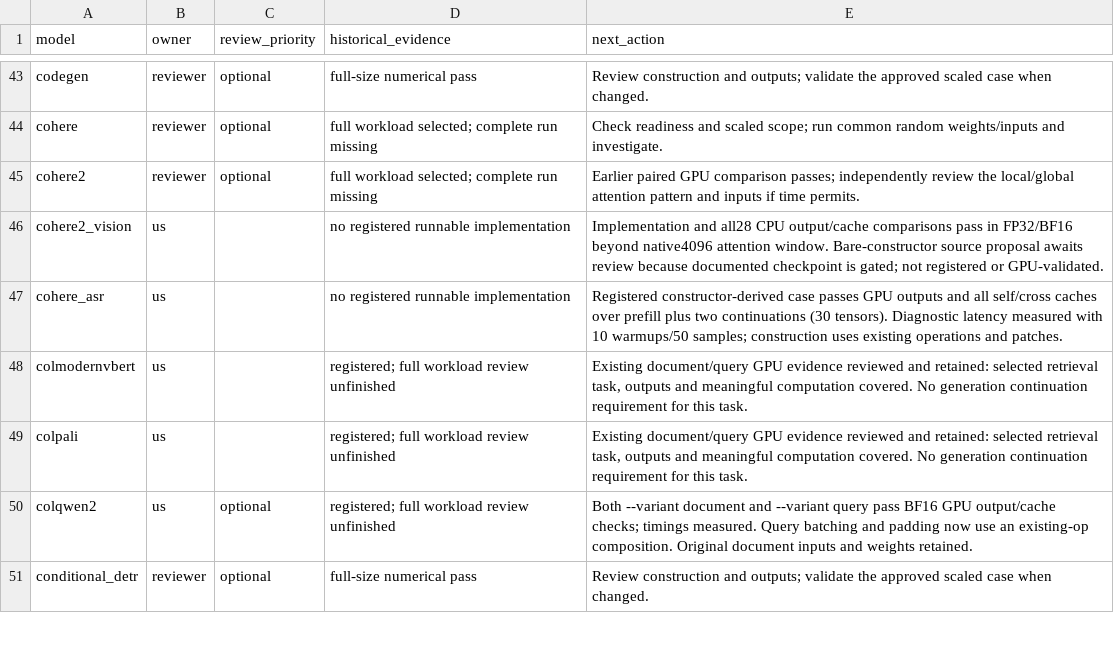
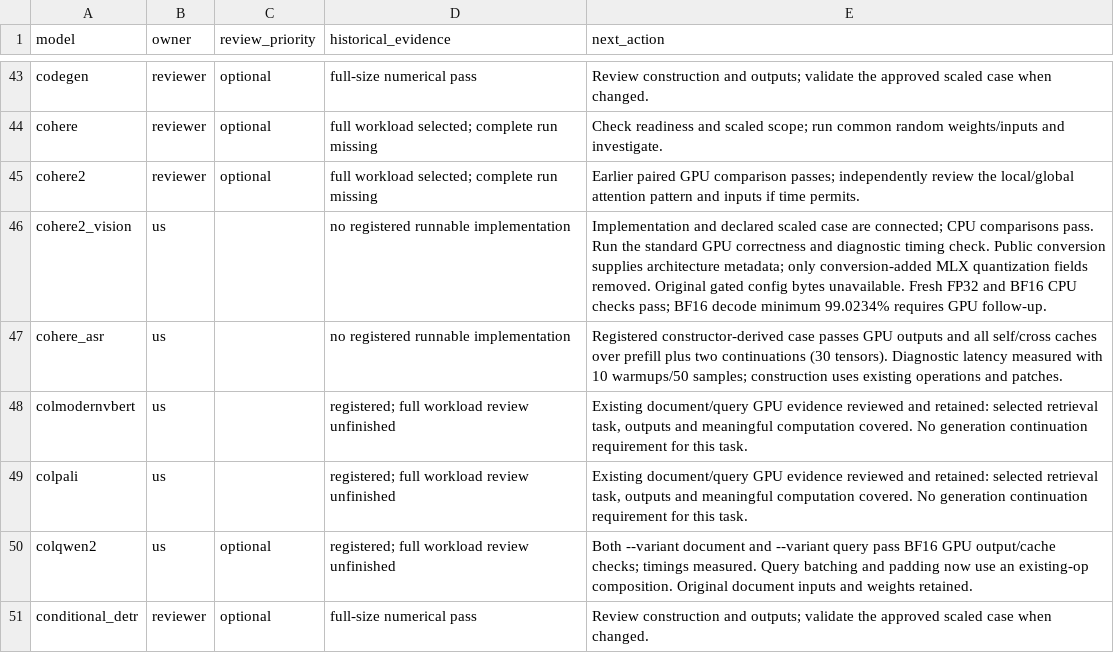
Before and after one commit to Snowflake-AI-Research/fastkernels, a CSV file: fastkernels/hf_coverage/review.csv, drawn as a sheet; only a part is shown, gaps mark what is left out.

Commit message:
Add source-verified Cohere2Vision coverage case

```diff
--- a/fastkernels/hf_coverage/review.csv
+++ b/fastkernels/hf_coverage/review.csv
@@ -45,3 +45,3 @@ cohere,reviewer,optional,full workload selected; complete run missing,Check read
 cohere2,reviewer,optional,full workload selected; complete run missing,Earlier paired GPU comparison passes; independently review the local/global attention pattern and inputs if time permits.
-cohere2_vision,us,,no registered runnable implementation,Implementation and all28 CPU output/cache comparisons pass in FP32/BF16 beyond native4096 attention window. Bare-constructor source proposal awaits review because documented checkpoint is gated; not registered or GPU-validated.
+cohere2_vision,us,,no registered runnable implementation,Implementation and declared scaled case are connected; CPU comparisons pass. Run the standard GPU correctness and diagnostic timing check. Public conversion supplies architecture metadata; only conversion-added MLX quantization fields removed. Original gated config bytes unavailable. Fresh FP32 and BF16 CPU checks pass; BF16 decode minimum 99.0234% requires GPU follow-up.
 cohere_asr,us,,no registered runnable implementation,Registered constructor-derived case passes GPU outputs and all self/cross caches over prefill plus two continuations (30 tensors). Diagnostic latency measured with 10 warmups/50 samples; construction uses existing operations and patches.
```
Also changed, not shown: 3 other files.
